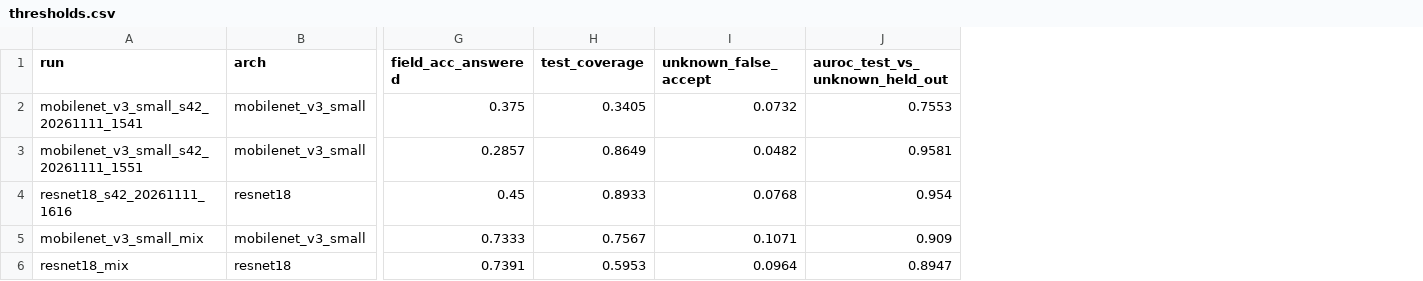
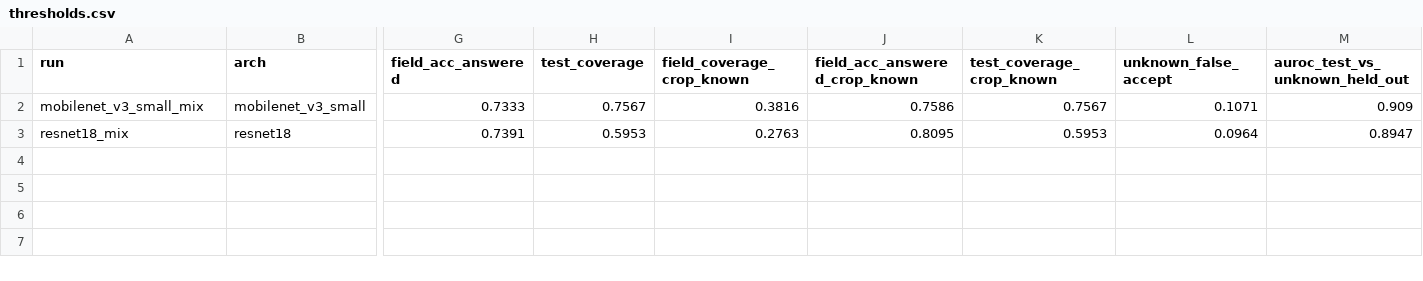
Before and after one commit to SalfiSalehin/agriscan, a CSV file: reports/eval/thresholds.csv, drawn as a sheet; only a part is shown, gaps mark what is left out; removed rows and columns are numbered as before the commit, all else as after; rows hold the shown columns only; the diff names each change by its address in the sheet, - before the commit and + after, or states it on an @@ line.

```diff
--- a/reports/eval/thresholds.csv
+++ b/reports/eval/thresholds.csv
+column I (field_coverage_crop_known), rows 2-3: 0.3816 | 0.2763
+column J (field_acc_answered_crop_known), rows 2-3: 0.7586 | 0.8095
+column K (test_coverage_crop_known), rows 2-3: 0.7567 | 0.5953
-row 2: mobilenet_v3_small_s42_20261111_1541 | mobilenet_v3_small | 0.375 | 0.3405 | 0.0732 | 0.7553
-row 3: mobilenet_v3_small_s42_20261111_1551 | mobilenet_v3_small | 0.2857 | 0.8649 | 0.0482 | 0.9581
-row 4: resnet18_s42_20261111_1616 | resnet18 | 0.45 | 0.8933 | 0.0768 | 0.954
```
Also changed, not shown: reports/eval/comparison.csv, 25 other files.
